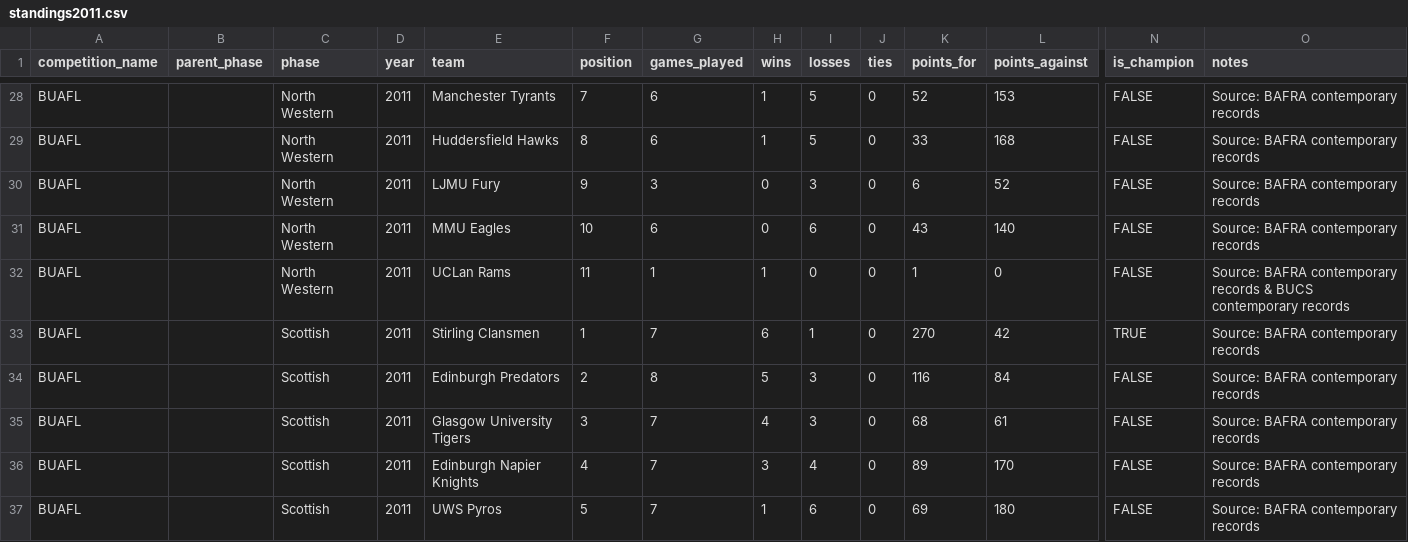
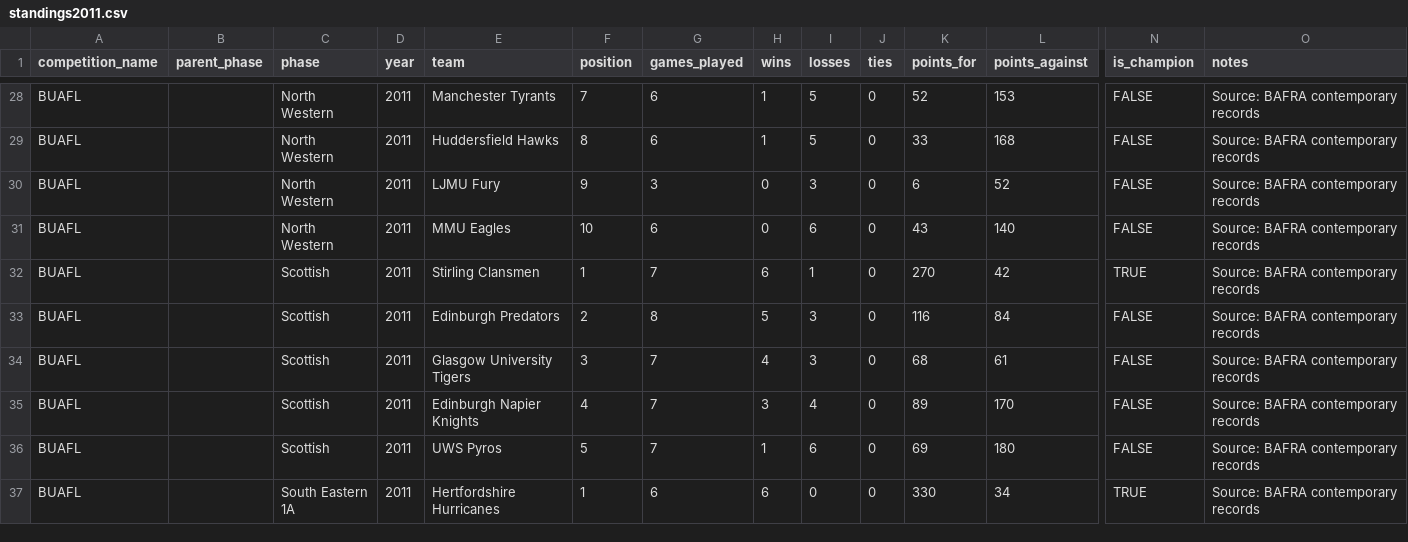
Before and after one commit to brynprice/uk-american-football, a CSV file: data/BUAFL/standings2011.csv, drawn as a sheet; only a part is shown, gaps mark what is left out; the shorter side is filled out with more unchanged rows; rows hold the shown columns only; the diff names each change by its address in the sheet, - before the commit and + after, or states it on an @@ line.

```diff
--- a/data/BUAFL/standings2011.csv
+++ b/data/BUAFL/standings2011.csv
-row 32: BUAFL |  | North Western | 2011 | UCLan Rams | 11 | 1 | 1 | 0 | 0 | 1 | 0 | FALSE | Source: BAFRA contemporary records & BUCS contemporary records
```
Also changed, not shown: data/BUAFL/games2012.csv, data/BUAFL/games2013.csv, 11 other files.
